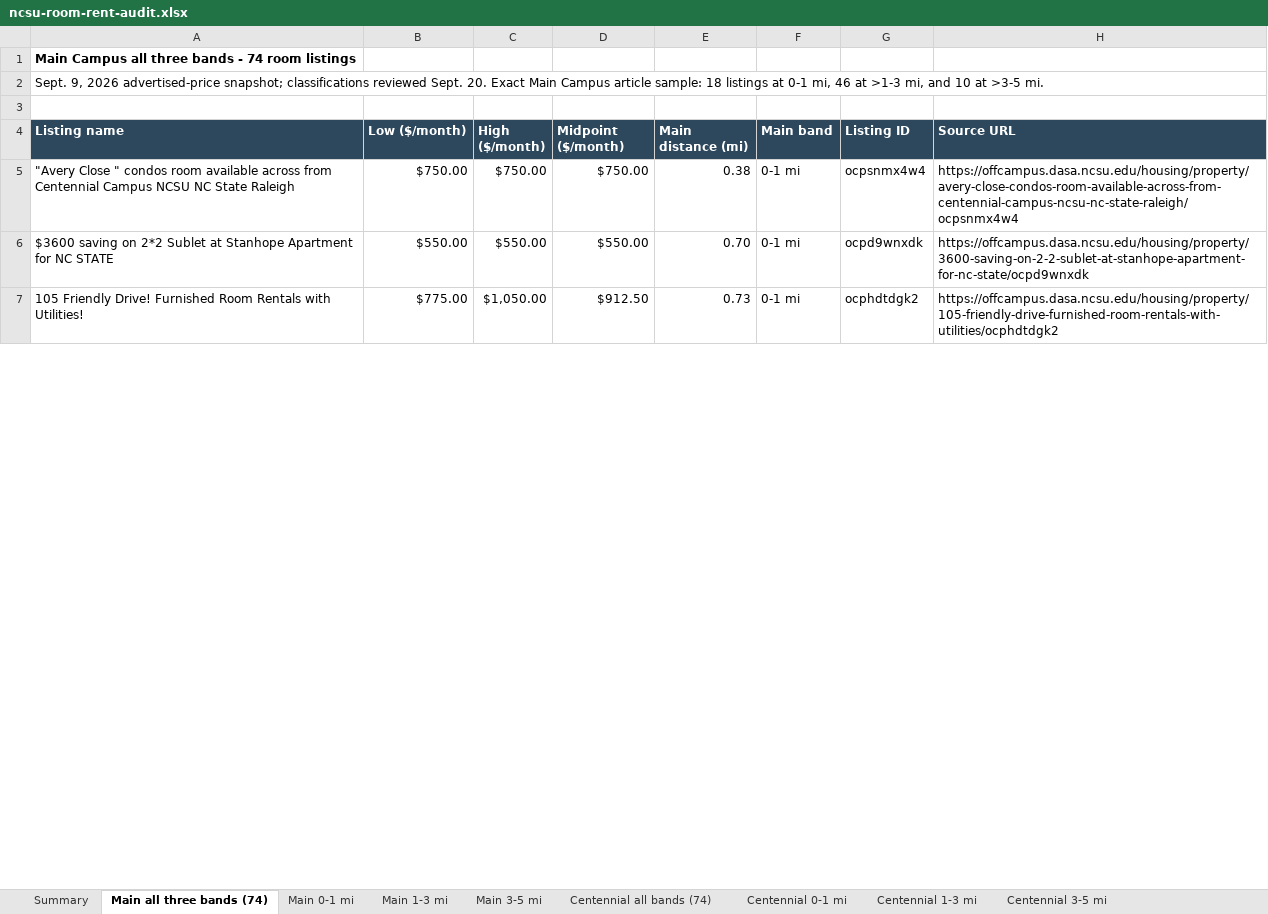
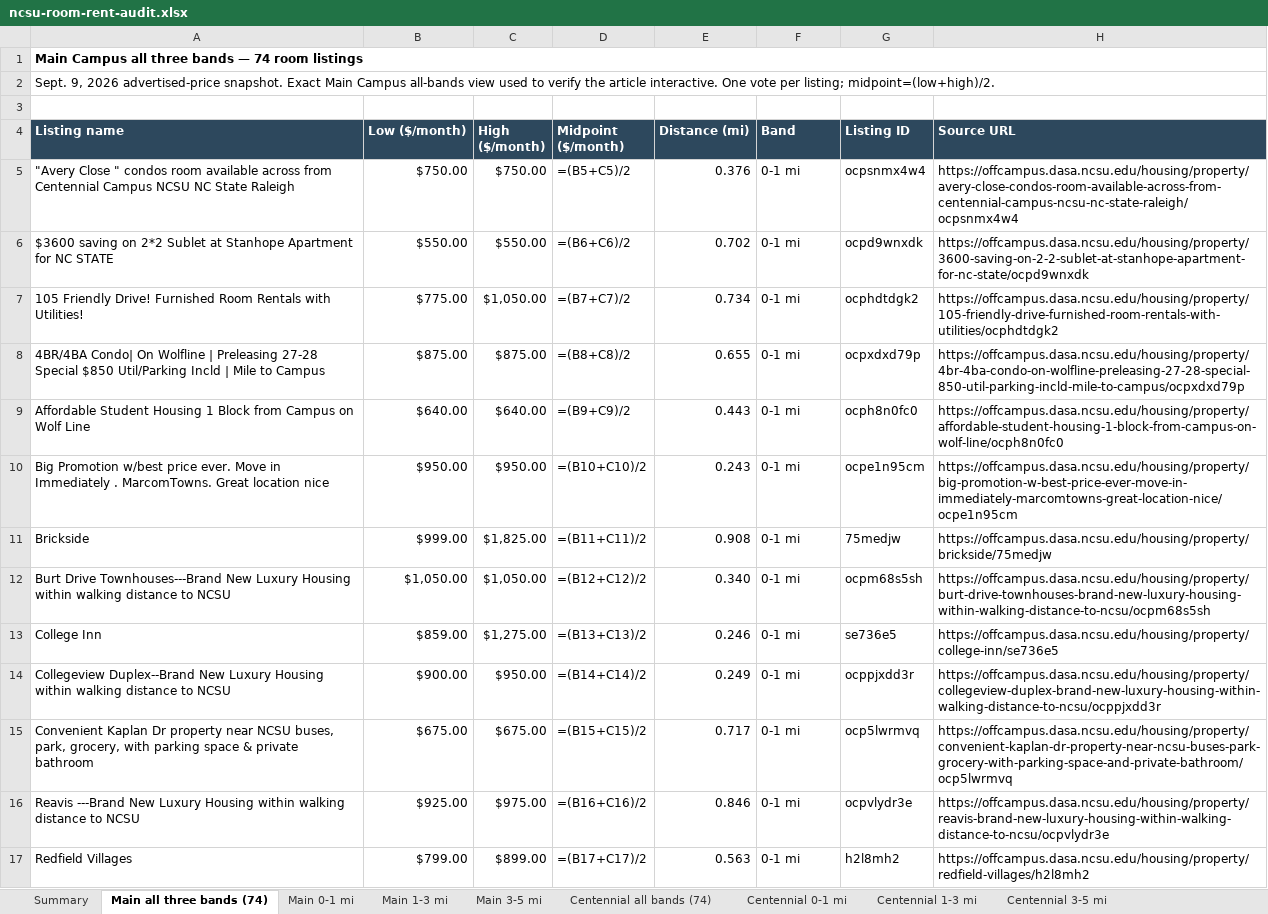
Before and after one commit to StrokeOfLuck/ncsu-rent-article, an Excel workbook: data/audits/ncsu-room-rent-audit.xlsx, sheet Main all three bands (74), drawn as a sheet; only a part is shown; values as stored, in another font and other column widths than the file's, no borders; formulas without a stored value are shown as written; the diff covers the shown part only; the diff names each change by its address in the sheet, - before the commit and + after, or states it on an @@ line.

```diff
--- a/data/audits/ncsu-room-rent-audit.xlsx (sheet Main all three bands (74))
+++ b/data/audits/ncsu-room-rent-audit.xlsx (sheet Main all three bands (74))
-A1 (Listing name): …three bands - 74 room…
+A1 (Listing name): …three bands — 74 room…
+A1:H1 merged
-A2 (Listing name): …2026 advertised-price snapshot; classifications reviewed Sept. 20. Exact Main Campus article sample: 18 listings at 0-1 mi, 46 at >1-3 mi, and 10 at >3-5 mi.
+A2 (Listing name): …2026 advertised-price snapshot. Exact Main Campus all-bands view used to verify the article interactive. One vote per listing; midpoint=(low+high)/2.
+A2:H2 merged
-E4: Main distance (mi)
+E4: Distance (mi)
-F4: Main band
+F4: Band
-D5 (Midpoint ($/month)): $750.00
+D5 (Midpoint ($/month)): =(B5+C5)/2
-E5 (Distance (mi)): 0.38
+E5 (Distance (mi)): 0.376
-D6 (Midpoint ($/month)): $550.00
+D6 (Midpoint ($/month)): =(B6+C6)/2
-E6 (Distance (mi)): 0.70
+E6 (Distance (mi)): 0.702
-D7 (Midpoint ($/month)): $912.50
+D7 (Midpoint ($/month)): =(B7+C7)/2
-E7 (Distance (mi)): 0.73
+E7 (Distance (mi)): 0.734
+row 8: 4BR/4BA Condo| On Wolfline | Preleasing 27-28 Special $850 Util/Parking Incld | Mile to Campus | $875.00 | $875.00 | =(B8+C8)/2 | 0.655 | 0-1 mi | ocpxdxd79p | https://offcampus.dasa.ncsu.edu/housing/property/4br-4ba-condo-on-wolfline-preleasing-27-28-special-850-util-parking-incld-mile-to-campus/ocpxdxd79p
+row 9: Affordable Student Housing 1 Block from Campus on Wolf Line | $640.00 | $640.00 | =(B9+C9)/2 | 0.443 | 0-1 mi | ocph8n0fc0 | https://offcampus.dasa.ncsu.edu/housing/property/affordable-student-housing-1-block-from-campus-on-wolf-line/ocph8n0fc0
+row 10: Big Promotion w/best price ever. Move in Immediately . MarcomTowns. Great location nice | $950.00 | $950.00 | =(B10+C10)/2 | 0.243 | 0-1 mi | ocpe1n95cm | https://offcampus.dasa.ncsu.edu/housing/property/big-promotion-w-best-price-ever-move-in-immediately-marcomtowns-great-location-nice/ocpe1n95cm
+row 11: Brickside | $999.00 | $1,825.00 | =(B11+C11)/2 | 0.908 | 0-1 mi | 75medjw | https://offcampus.dasa.ncsu.edu/housing/property/brickside/75medjw
+row 12: Burt Drive Townhouses---Brand New Luxury Housing within walking distance to NCSU | $1,050.00 | $1,050.00 | =(B12+C12)/2 | 0.340 | 0-1 mi | ocpm68s5sh | https://offcampus.dasa.ncsu.edu/housing/property/burt-drive-townhouses-brand-new-luxury-housing-within-walking-distance-to-ncsu/ocpm68s5sh
+row 13: College Inn | $859.00 | $1,275.00 | =(B13+C13)/2 | 0.246 | 0-1 mi | se736e5 | https://offcampus.dasa.ncsu.edu/housing/property/college-inn/se736e5
+row 14: Collegeview Duplex--Brand New Luxury Housing within walking distance to NCSU | $900.00 | $950.00 | =(B14+C14)/2 | 0.249 | 0-1 mi | ocppjxdd3r | https://offcampus.dasa.ncsu.edu/housing/property/collegeview-duplex-brand-new-luxury-housing-within-walking-distance-to-ncsu/ocppjxdd3r
+row 15: Convenient Kaplan Dr property near NCSU buses, park, grocery, with parking space & private bathroom | $675.00 | $675.00 | =(B15+C15)/2 | 0.717 | 0-1 mi | ocp5lwrmvq | https://offcampus.dasa.ncsu.edu/housing/property/convenient-kaplan-dr-property-near-ncsu-buses-park-grocery-with-parking-space-and-private-bathroom/ocp5lwrmvq
+row 16: Reavis ---Brand New Luxury Housing within walking distance to NCSU | $925.00 | $975.00 | =(B16+C16)/2 | 0.846 | 0-1 mi | ocpvlydr3e | https://offcampus.dasa.ncsu.edu/housing/property/reavis-brand-new-luxury-housing-within-walking-distance-to-ncsu/ocpvlydr3e
+row 17: Redfield Villages | $799.00 | $899.00 | =(B17+C17)/2 | 0.563 | 0-1 mi | h2l8mh2 | https://offcampus.dasa.ncsu.edu/housing/property/redfield-villages/h2l8mh2
```
Also changed, not shown: 17 added rows, 27 removed rows, 122 edited cells and cell formats elsewhere in this sheet, sheet Biomedical all bands (70), sheet Centennial all bands (74), sheet Listings, sheet Summary, sheet Main 1-3 mi, sheet Centennial 1-3 mi, 7 more sheets, 1 other file.
